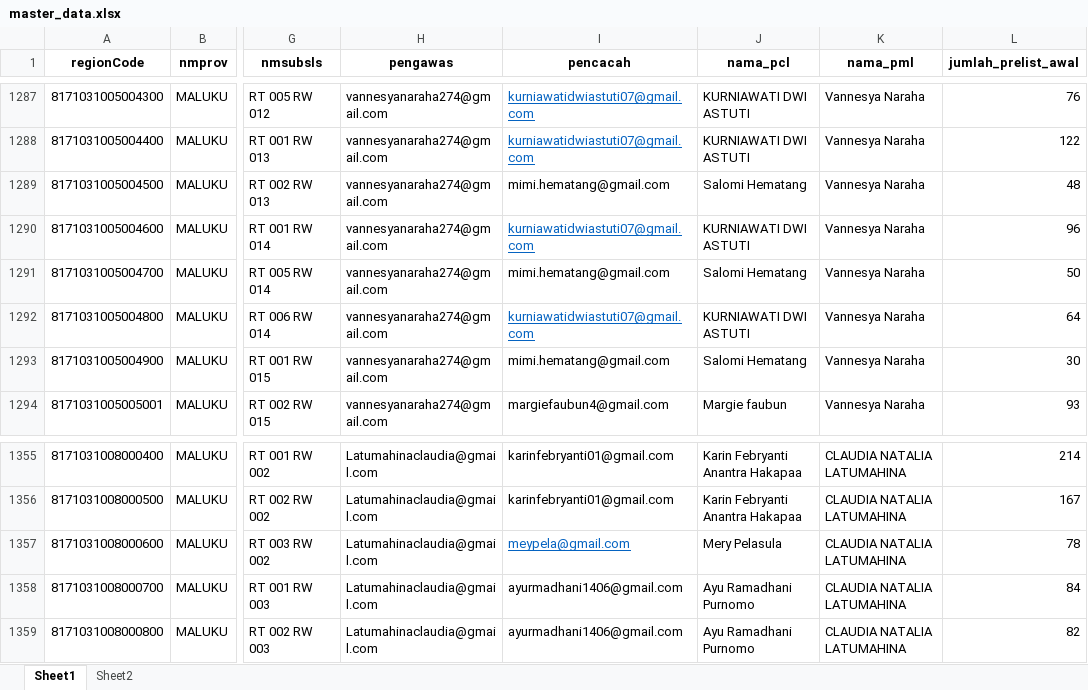
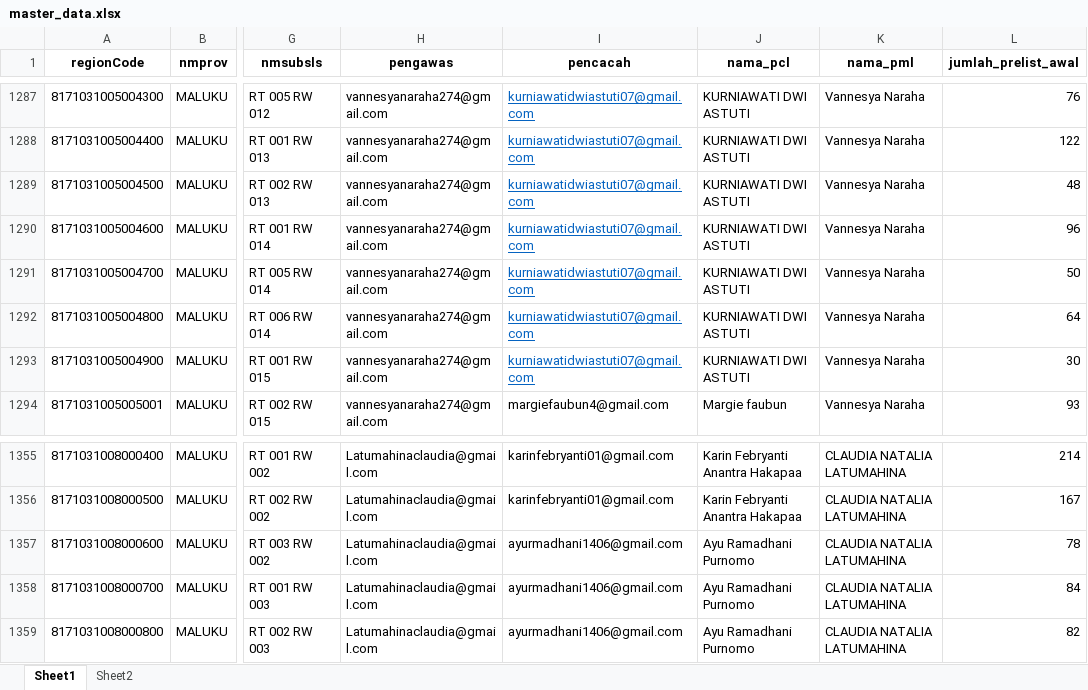
Before and after one commit to zokta77/monitoring-petugas, an Excel workbook: data/master_data.xlsx, sheet Sheet1, drawn as a sheet; only a part is shown, gaps mark what is left out; values as stored, in another font and other column widths than the file's, no borders; the diff names each change by its address in the sheet, - before the commit and + after, or states it on an @@ line.

Commit message:
update scrapping

```diff
--- a/data/master_data.xlsx (sheet Sheet1)
+++ b/data/master_data.xlsx (sheet Sheet1)
-I1289 (pencacah): mimi.hematang@gmail.com
+I1289 (pencacah): kurniawatidwiastuti07@gmail.com
@@ I1289 underline: off → on, text colour: black → #0563C1 @@
-J1289 (nama_pcl): Salomi Hematang
+J1289 (nama_pcl): KURNIAWATI DWI ASTUTI
-I1291 (pencacah): mimi.hematang@gmail.com
+I1291 (pencacah): kurniawatidwiastuti07@gmail.com
@@ I1291 underline: off → on, text colour: black → #0563C1 @@
-J1291 (nama_pcl): Salomi Hematang
+J1291 (nama_pcl): KURNIAWATI DWI ASTUTI
-I1293 (pencacah): mimi.hematang@gmail.com
+I1293 (pencacah): kurniawatidwiastuti07@gmail.com
@@ I1293 underline: off → on, text colour: black → #0563C1 @@
-J1293 (nama_pcl): Salomi Hematang
+J1293 (nama_pcl): KURNIAWATI DWI ASTUTI
-I1357 (pencacah): meypela@gmail.com
+I1357 (pencacah): ayurmadhani1406@gmail.com
@@ I1357 underline: on → off, text colour: #0563C1 → black @@
-J1357 (nama_pcl): Mery Pelasula
+J1357 (nama_pcl): Ayu Ramadhani Purnomo
```
